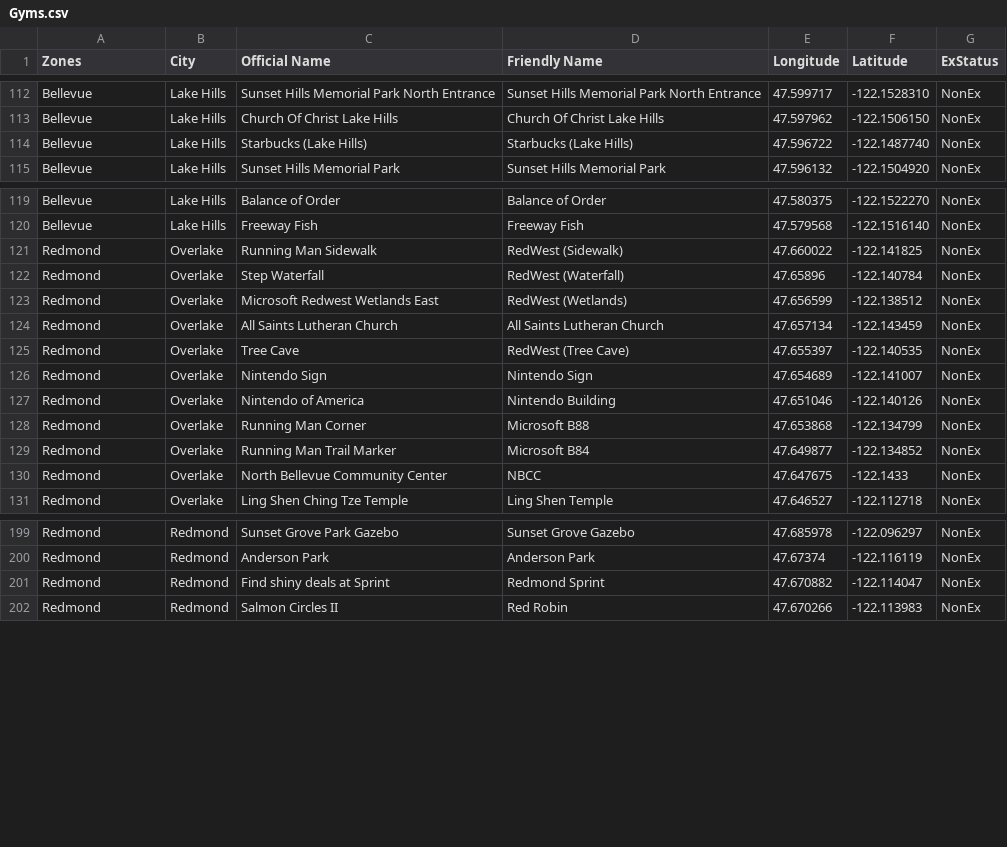
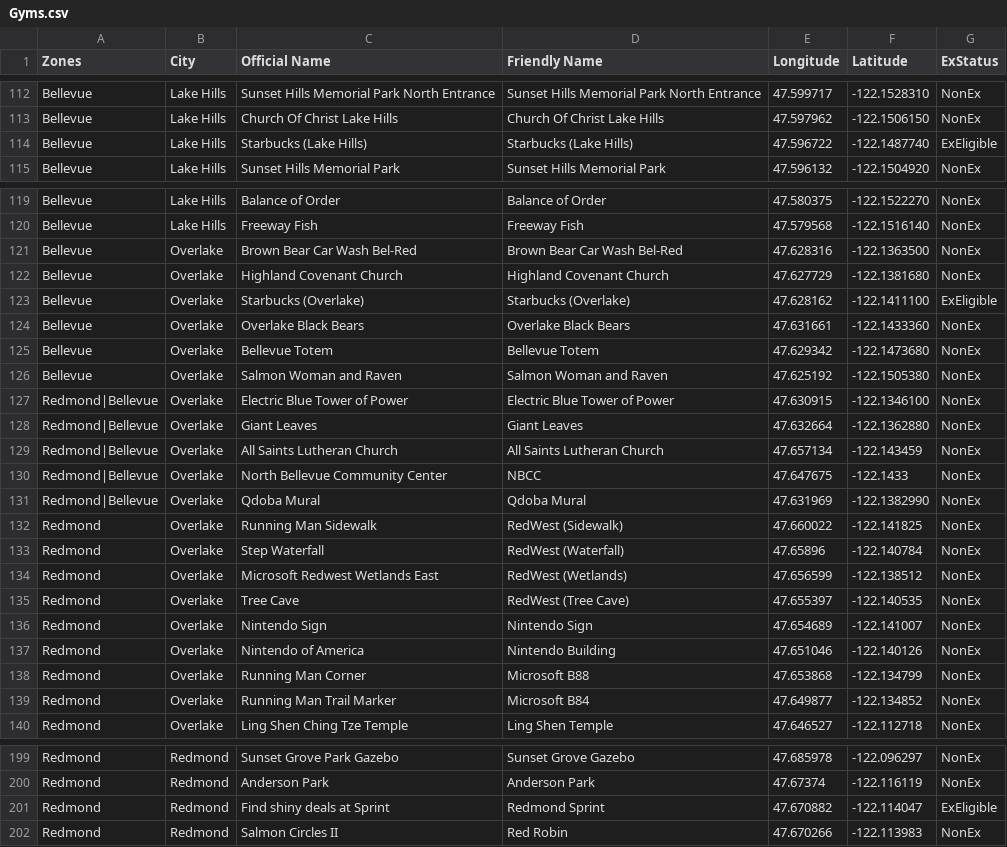
Before and after one commit to cguerrerCS/rotombot, a CSV file: data/Gyms.csv, drawn as a sheet; only a part is shown, gaps mark what is left out; the diff covers the shown part only.

Commit message:
checkpoint work in progress on gym zones

```diff
--- a/data/Gyms.csv
+++ b/data/Gyms.csv
@@ -113,3 +113,3 @@ Bellevue,Lake Hills,Sunset Hills Memorial Park North Entrance,Sunset Hills Memor
 Bellevue,Lake Hills,Church Of Christ Lake Hills,Church Of Christ Lake Hills,47.597962,-122.1506150,NonEx
-Bellevue,Lake Hills,Starbucks (Lake Hills),Starbucks (Lake Hills),47.596722,-122.1487740,NonEx
+Bellevue,Lake Hills,Starbucks (Lake Hills),Starbucks (Lake Hills),47.596722,-122.1487740,ExEligible
 Bellevue,Lake Hills,Sunset Hills Memorial Park,Sunset Hills Memorial Park,47.596132,-122.1504920,NonEx
@@ -120,2 +120,13 @@ Bellevue,Lake Hills,Balance of Order,Balance of Order,47.580375,-122.1522270,Non
 Bellevue,Lake Hills,Freeway Fish,Freeway Fish,47.579568,-122.1516140,NonEx
+Bellevue,Overlake,Brown Bear Car Wash Bel-Red,Brown Bear Car Wash Bel-Red,47.628316,-122.1363500,NonEx
+Bellevue,Overlake,Highland Covenant Church,Highland Covenant Church,47.627729,-122.1381680,NonEx
+Bellevue,Overlake,Starbucks (Overlake),Starbucks (Overlake),47.628162,-122.1411100,ExEligible
+Bellevue,Overlake,Overlake Black Bears,Overlake Black Bears,47.631661,-122.1433360,NonEx
+Bellevue,Overlake,Bellevue Totem,Bellevue Totem,47.629342,-122.1473680,NonEx
+Bellevue,Overlake,Salmon Woman and Raven,Salmon Woman and Raven,47.625192,-122.1505380,NonEx
+Redmond|Bellevue,Overlake,Electric Blue Tower of Power,Electric Blue Tower of Power,47.630915,-122.1346100,NonEx
+Redmond|Bellevue,Overlake,Giant Leaves,Giant Leaves,47.632664,-122.1362880,NonEx
+Redmond|Bellevue,Overlake,All Saints Lutheran Church,All Saints Lutheran Church,47.657134,-122.143459,NonEx
+Redmond|Bellevue,Overlake,North Bellevue Community Center,NBCC,47.647675,-122.1433,NonEx
+Redmond|Bellevue,Overlake,Qdoba Mural,Qdoba Mural,47.631969,-122.1382990,NonEx
 Redmond,Overlake,Running Man Sidewalk,RedWest (Sidewalk),47.660022,-122.141825,NonEx
@@ -123,3 +134,2 @@ Redmond,Overlake,Step Waterfall,RedWest (Waterfall),47.65896,-122.140784,NonEx
 Redmond,Overlake,Microsoft Redwest Wetlands East,RedWest (Wetlands),47.656599,-122.138512,NonEx
-Redmond,Overlake,All Saints Lutheran Church,All Saints Lutheran Church,47.657134,-122.143459,NonEx
 Redmond,Overlake,Tree Cave,RedWest (Tree Cave),47.655397,-122.140535,NonEx
@@ -129,3 +139,2 @@ Redmond,Overlake,Running Man Corner,Microsoft B88,47.653868,-122.134799,NonEx
 Redmond,Overlake,Running Man Trail Marker,Microsoft B84,47.649877,-122.134852,NonEx
-Redmond,Overlake,North Bellevue Community Center,NBCC,47.647675,-122.1433,NonEx
 Redmond,Overlake,Ling Shen Ching Tze Temple,Ling Shen Temple,47.646527,-122.112718,NonEx
@@ -200,3 +200,3 @@ Redmond,Redmond,Sunset Grove Park Gazebo,Sunset Grove Gazebo,47.685978,-122.0962
 Redmond,Redmond,Anderson Park,Anderson Park,47.67374,-122.116119,NonEx
-Redmond,Redmond,Find shiny deals at Sprint,Redmond Sprint,47.670882,-122.114047,NonEx
+Redmond,Redmond,Find shiny deals at Sprint,Redmond Sprint,47.670882,-122.114047,ExEligible
 Redmond,Redmond,Salmon Circles II,Red Robin,47.670266,-122.113983,NonEx
```
Also changed, not shown: 9 removed rows elsewhere in this file, 4 other files.
